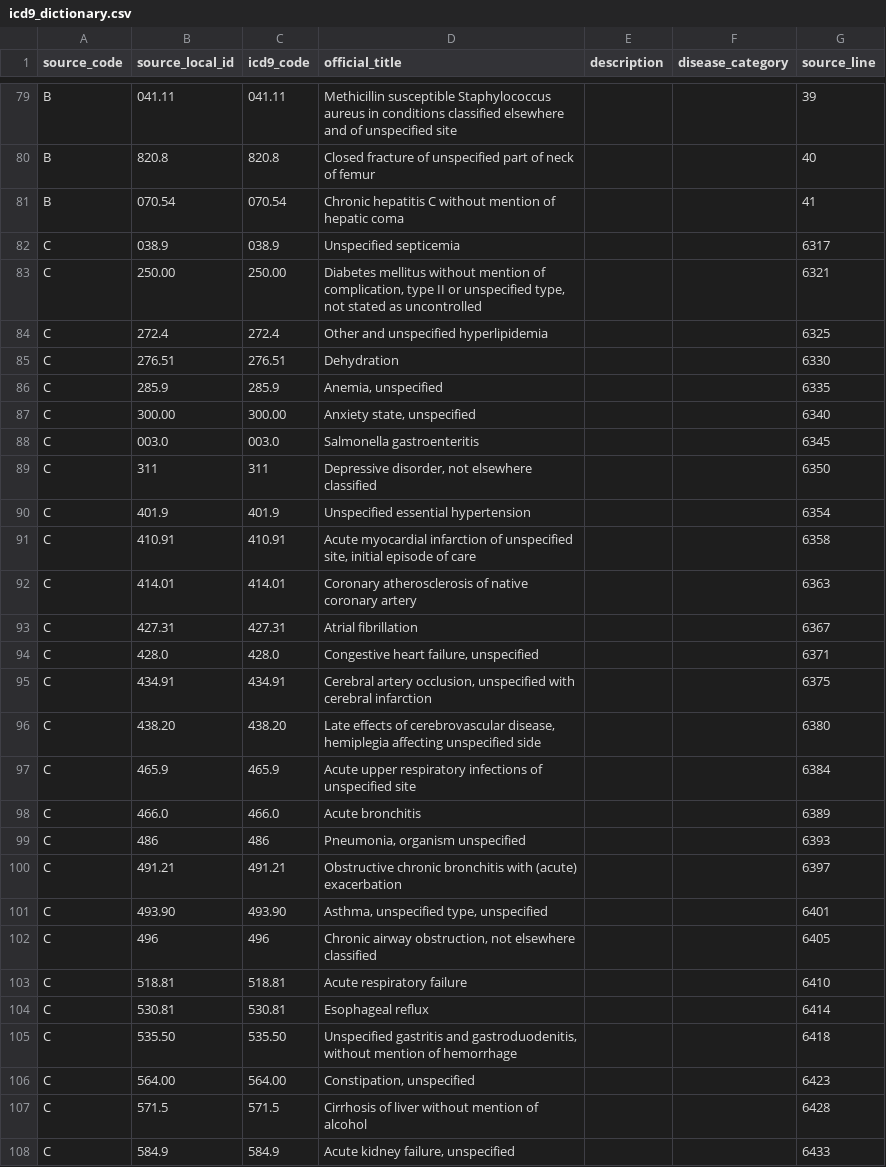
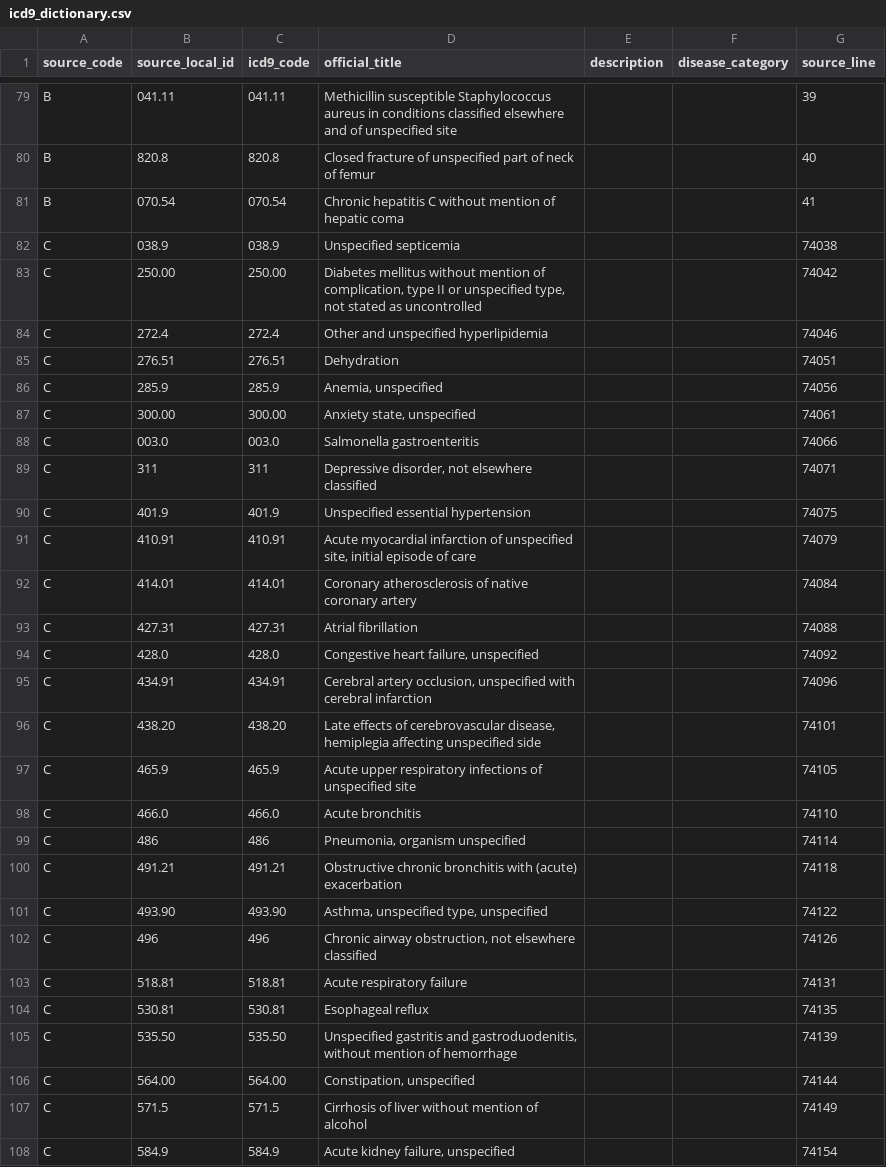
Before and after one commit to Sayf-01/Hospital-Management-System, a CSV file: data/clean/icd9_dictionary.csv, drawn as a sheet; only a part is shown, gaps mark what is left out; the diff covers the shown part only.

```diff
--- a/data/clean/icd9_dictionary.csv
+++ b/data/clean/icd9_dictionary.csv
@@ -81,28 +81,28 @@ B,820.8,820.8,Closed fracture of unspecified part of neck of femur,,,40
 B,070.54,070.54,Chronic hepatitis C without mention of hepatic coma,,,41
-C,038.9,038.9,Unspecified septicemia,,,6317
-C,250.00,250.00,"Diabetes mellitus without mention of complication, type II or unspecified type, not stated as uncontrolled",,,6321
-C,272.4,272.4,Other and unspecified hyperlipidemia,,,6325
-C,276.51,276.51,Dehydration,,,6330
-C,285.9,285.9,"Anemia, unspecified",,,6335
-C,300.00,300.00,"Anxiety state, unspecified",,,6340
-C,003.0,003.0,Salmonella gastroenteritis,,,6345
-C,311,311,"Depressive disorder, not elsewhere classified",,,6350
-C,401.9,401.9,Unspecified essential hypertension,,,6354
-C,410.91,410.91,"Acute myocardial infarction of unspecified site, initial episode of care",,,6358
-C,414.01,414.01,Coronary atherosclerosis of native coronary artery,,,6363
-C,427.31,427.31,Atrial fibrillation,,,6367
-C,428.0,428.0,"Congestive heart failure, unspecified",,,6371
-C,434.91,434.91,"Cerebral artery occlusion, unspecified with cerebral infarction",,,6375
-C,438.20,438.20,"Late effects of cerebrovascular disease, hemiplegia affecting unspecified side",,,6380
-C,465.9,465.9,Acute upper respiratory infections of unspecified site,,,6384
-C,466.0,466.0,Acute bronchitis,,,6389
-C,486,486,"Pneumonia, organism unspecified",,,6393
-C,491.21,491.21,Obstructive chronic bronchitis with (acute) exacerbation,,,6397
-C,493.90,493.90,"Asthma, unspecified type, unspecified",,,6401
-C,496,496,"Chronic airway obstruction, not elsewhere classified",,,6405
-C,518.81,518.81,Acute respiratory failure,,,6410
-C,530.81,530.81,Esophageal reflux,,,6414
-C,535.50,535.50,"Unspecified gastritis and gastroduodenitis, without mention of hemorrhage",,,6418
-C,564.00,564.00,"Constipation, unspecified",,,6423
-C,571.5,571.5,Cirrhosis of liver without mention of alcohol,,,6428
-C,584.9,584.9,"Acute kidney failure, unspecified",,,6433
+C,038.9,038.9,Unspecified septicemia,,,74038
+C,250.00,250.00,"Diabetes mellitus without mention of complication, type II or unspecified type, not stated as uncontrolled",,,74042
+C,272.4,272.4,Other and unspecified hyperlipidemia,,,74046
+C,276.51,276.51,Dehydration,,,74051
+C,285.9,285.9,"Anemia, unspecified",,,74056
+C,300.00,300.00,"Anxiety state, unspecified",,,74061
+C,003.0,003.0,Salmonella gastroenteritis,,,74066
+C,311,311,"Depressive disorder, not elsewhere classified",,,74071
+C,401.9,401.9,Unspecified essential hypertension,,,74075
+C,410.91,410.91,"Acute myocardial infarction of unspecified site, initial episode of care",,,74079
+C,414.01,414.01,Coronary atherosclerosis of native coronary artery,,,74084
+C,427.31,427.31,Atrial fibrillation,,,74088
+C,428.0,428.0,"Congestive heart failure, unspecified",,,74092
+C,434.91,434.91,"Cerebral artery occlusion, unspecified with cerebral infarction",,,74096
+C,438.20,438.20,"Late effects of cerebrovascular disease, hemiplegia affecting unspecified side",,,74101
+C,465.9,465.9,Acute upper respiratory infections of unspecified site,,,74105
+C,466.0,466.0,Acute bronchitis,,,74110
+C,486,486,"Pneumonia, organism unspecified",,,74114
+C,491.21,491.21,Obstructive chronic bronchitis with (acute) exacerbation,,,74118
+C,493.90,493.90,"Asthma, unspecified type, unspecified",,,74122
+C,496,496,"Chronic airway obstruction, not elsewhere classified",,,74126
+C,518.81,518.81,Acute respiratory failure,,,74131
+C,530.81,530.81,Esophageal reflux,,,74135
+C,535.50,535.50,"Unspecified gastritis and gastroduodenitis, without mention of hemorrhage",,,74139
+C,564.00,564.00,"Constipation, unspecified",,,74144
+C,571.5,571.5,Cirrhosis of liver without mention of alcohol,,,74149
+C,584.9,584.9,"Acute kidney failure, unspecified",,,74154
```
Also changed, not shown: 13 edited cells elsewhere in this file, data/clean/hospital_units.csv, reports/cleaning_examples.csv, 25 other files.
